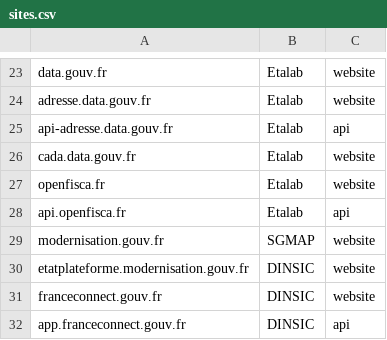
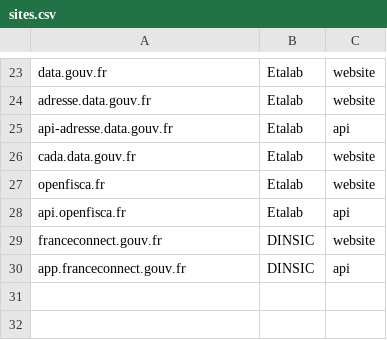
Before and after one commit to betagouv/verif.site, a CSV file: data/sites.csv, drawn as a sheet; only a part is shown, gaps mark what is left out.

Commit message:
Modernisation.gouv.fr n'est pas un des sites de l'incubateur

```diff
--- a/data/sites.csv
+++ b/data/sites.csv
@@ -28,4 +28,2 @@ openfisca.fr,Etalab,website
 api.openfisca.fr,Etalab,api
-modernisation.gouv.fr,SGMAP,website
-etatplateforme.modernisation.gouv.fr,DINSIC,website
 franceconnect.gouv.fr,DINSIC,website
```
